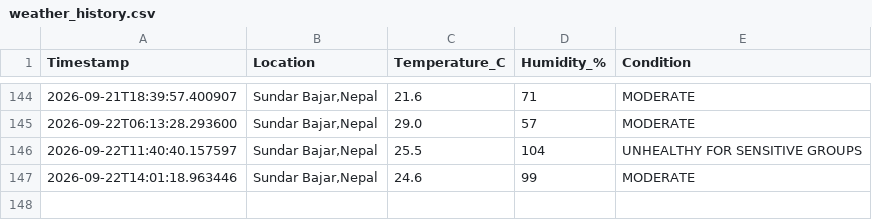
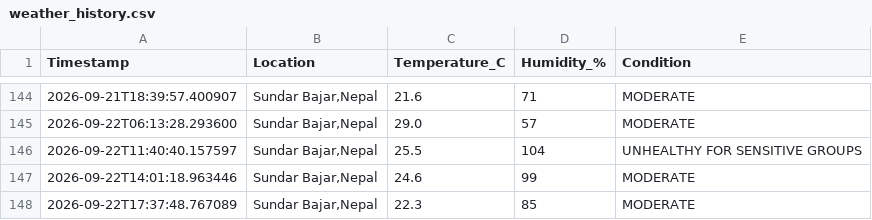
Before and after one commit to idyllicswn/Weather-Notifier, a CSV file: data/weather_history.csv, drawn as a sheet; only a part is shown, gaps mark what is left out.

```diff
--- a/data/weather_history.csv
+++ b/data/weather_history.csv
@@ -147 +147,2 @@ Timestamp,Location,Temperature_C,Humidity_%,Condition
 2026-09-22T14:01:18.963446,"Sundar Bajar,Nepal",24.6,99,MODERATE
+2026-09-22T17:37:48.767089,"Sundar Bajar,Nepal",22.3,85,MODERATE
```
